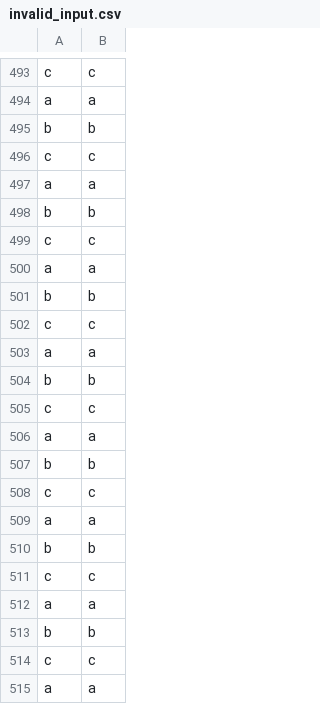
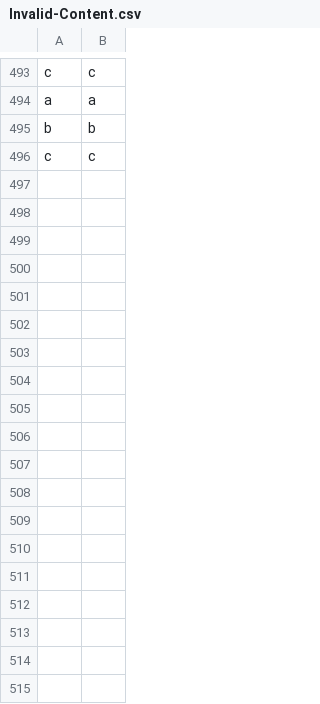
Before and after one commit to maek0/Project-Guinness-Waveforms, a CSV file: Invalid-Content.csv (was invalid_input.csv), drawn as a sheet; only a part is shown, gaps mark what is left out.

```diff
--- a/invalid_input.csv
+++ b/Invalid-Content.csv
@@ -496,20 +496 @@ b,b
 c,c
-a,a
-b,b
-c,c
-a,a
-b,b
-c,c
-a,a
-b,b
-c,c
-a,a
-b,b
-c,c
-a,a
-b,b
-c,c
-a,a
-b,b
-c,c
-a,a
```
Also changed, not shown: 11 other files.
